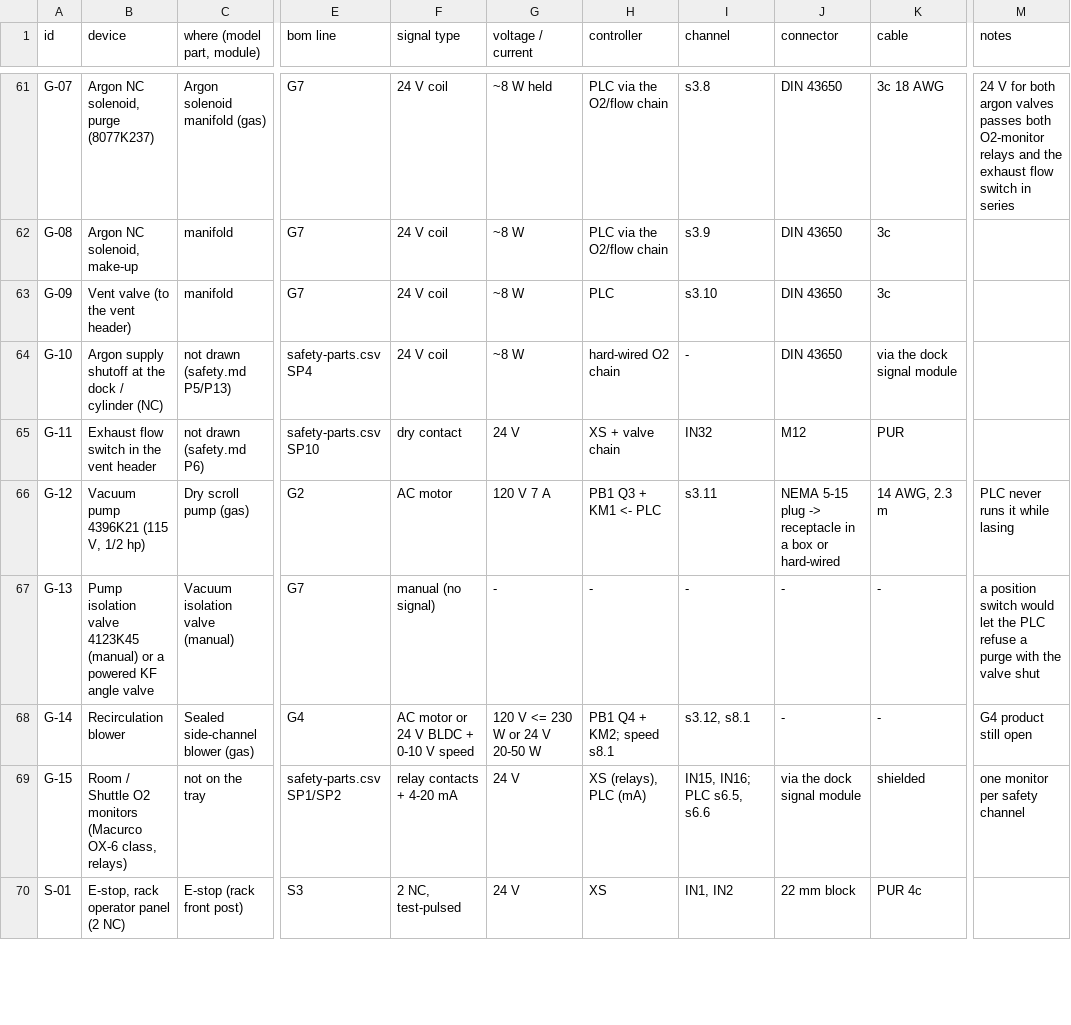
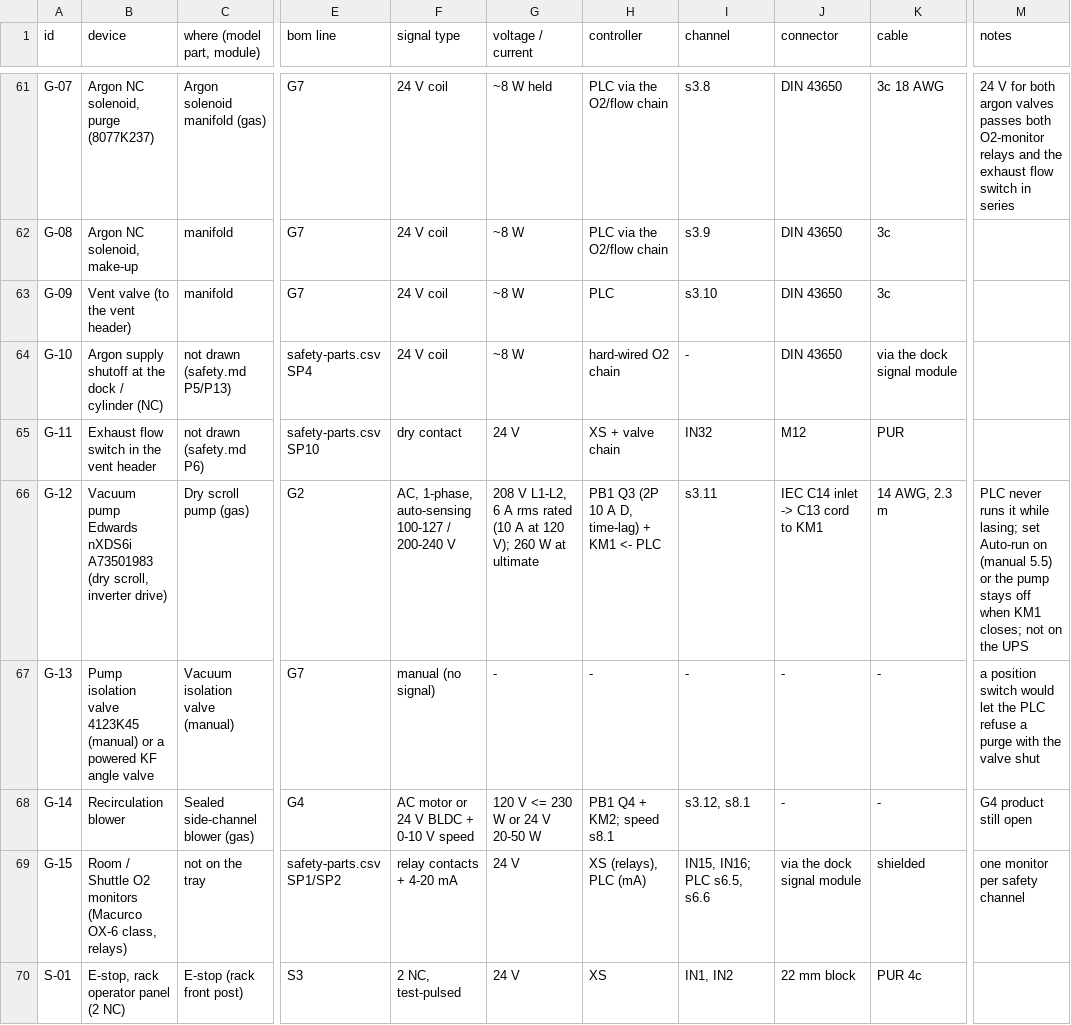
Before and after one commit to vertical-cloud-lab/digital-alloy-lab, a CSV file: desktop-lpbf/electrical-io.csv, drawn as a sheet; only a part is shown, gaps mark what is left out; the diff covers the shown part only; the diff names each change by its address in the sheet, - before the commit and + after, or states it on an @@ line.

```diff
--- a/desktop-lpbf/electrical-io.csv
+++ b/desktop-lpbf/electrical-io.csv
-B66 (device): Vacuum pump 4396K21 (115 V, 1/2 hp)
+B66 (device): Vacuum pump Edwards nXDS6i A73501983 (dry scroll, inverter drive)
-F66 (signal type): AC motor
+F66 (signal type): AC, 1-phase, auto-sensing 100-127 / 200-240 V
-G66 (voltage / current): 120 V 7 A
+G66 (voltage / current): 208 V L1-L2, 6 A rms rated (10 A at 120 V); 260 W at ultimate
-H66 (controller): PB1 Q3 + KM1 <- PLC
+H66 (controller): PB1 Q3 (2P 10 A D, time-lag) + KM1 <- PLC
-J66 (connector): NEMA 5-15 plug -> receptacle in a box or hard-wired
+J66 (connector): IEC C14 inlet -> C13 cord to KM1
-M66 (notes): …it while lasing
+M66 (notes): …it while lasing; set Auto-run on (manual 5.5) or the pump stays off when KM1 closes; not on the UPS
```
Also changed, not shown: 59 edited cells elsewhere in this file, 18 other files.
